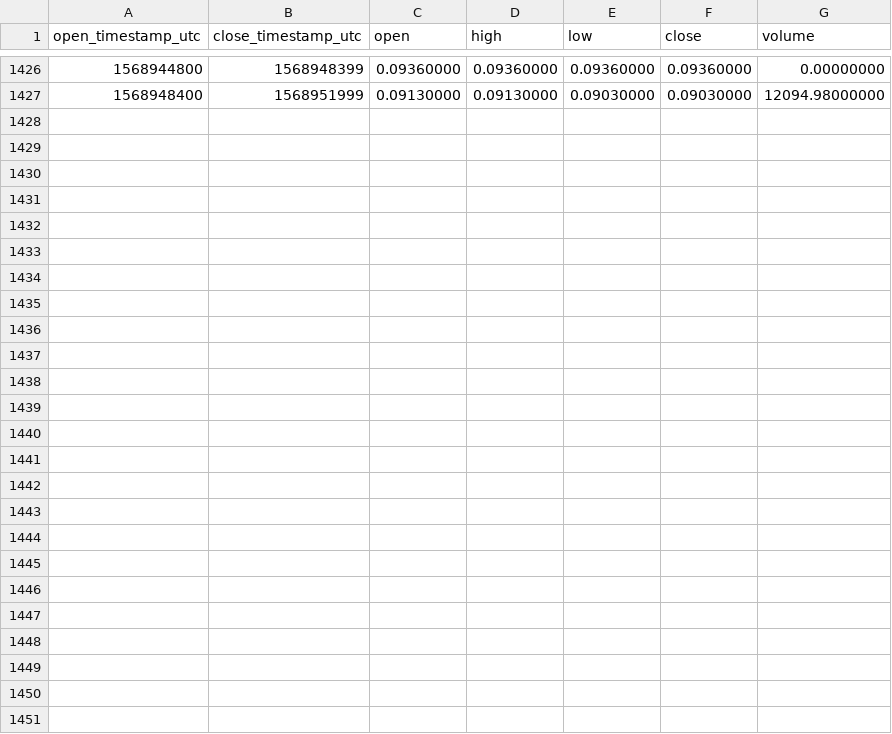
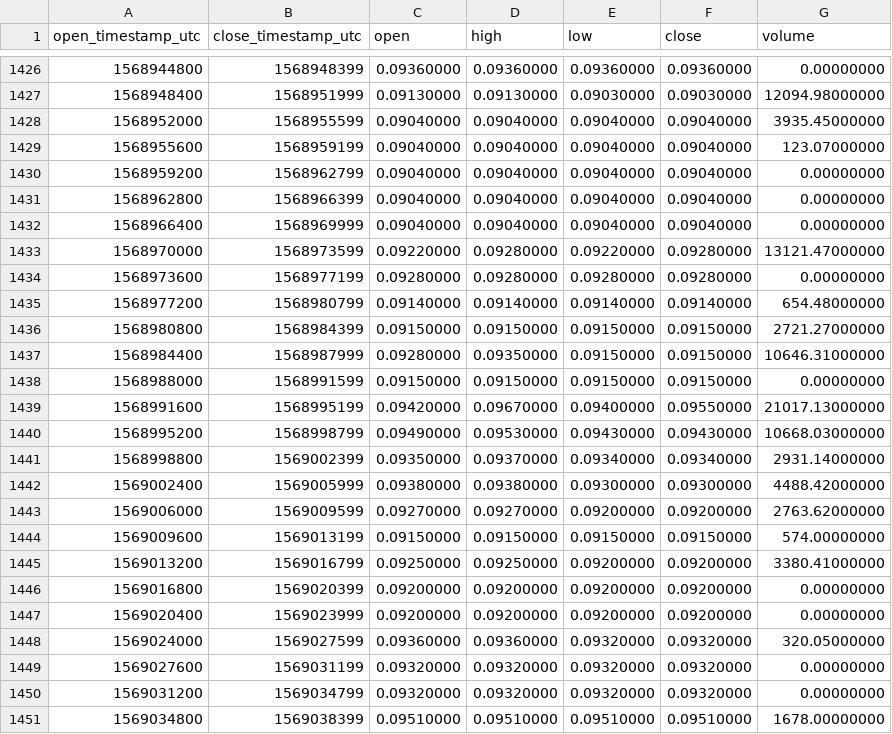
Before and after one commit to cryptobigbro/binance-DUSKPAX, a CSV file: binance-DUSKPAX-1h.csv, drawn as a sheet; only a part is shown, gaps mark what is left out; the diff names each change by its address in the sheet, - before the commit and + after, or states it on an @@ line.

Commit message:
Update OHLCV data.

```diff
--- a/binance-DUSKPAX-1h.csv
+++ b/binance-DUSKPAX-1h.csv
+row 1428: 1568952000 | 1568955599 | 0.09040000 | 0.09040000 | 0.09040000 | 0.09040000 | 3935.45000000
+row 1429: 1568955600 | 1568959199 | 0.09040000 | 0.09040000 | 0.09040000 | 0.09040000 | 123.07000000
+row 1430: 1568959200 | 1568962799 | 0.09040000 | 0.09040000 | 0.09040000 | 0.09040000 | 0.00000000
+row 1431: 1568962800 | 1568966399 | 0.09040000 | 0.09040000 | 0.09040000 | 0.09040000 | 0.00000000
+row 1432: 1568966400 | 1568969999 | 0.09040000 | 0.09040000 | 0.09040000 | 0.09040000 | 0.00000000
+row 1433: 1568970000 | 1568973599 | 0.09220000 | 0.09280000 | 0.09220000 | 0.09280000 | 13121.47000000
+row 1434: 1568973600 | 1568977199 | 0.09280000 | 0.09280000 | 0.09280000 | 0.09280000 | 0.00000000
+row 1435: 1568977200 | 1568980799 | 0.09140000 | 0.09140000 | 0.09140000 | 0.09140000 | 654.48000000
+row 1436: 1568980800 | 1568984399 | 0.09150000 | 0.09150000 | 0.09150000 | 0.09150000 | 2721.27000000
+row 1437: 1568984400 | 1568987999 | 0.09280000 | 0.09350000 | 0.09150000 | 0.09150000 | 10646.31000000
+row 1438: 1568988000 | 1568991599 | 0.09150000 | 0.09150000 | 0.09150000 | 0.09150000 | 0.00000000
+row 1439: 1568991600 | 1568995199 | 0.09420000 | 0.09670000 | 0.09400000 | 0.09550000 | 21017.13000000
+row 1440: 1568995200 | 1568998799 | 0.09490000 | 0.09530000 | 0.09430000 | 0.09430000 | 10668.03000000
+row 1441: 1568998800 | 1569002399 | 0.09350000 | 0.09370000 | 0.09340000 | 0.09340000 | 2931.14000000
+row 1442: 1569002400 | 1569005999 | 0.09380000 | 0.09380000 | 0.09300000 | 0.09300000 | 4488.42000000
+row 1443: 1569006000 | 1569009599 | 0.09270000 | 0.09270000 | 0.09200000 | 0.09200000 | 2763.62000000
+row 1444: 1569009600 | 1569013199 | 0.09150000 | 0.09150000 | 0.09150000 | 0.09150000 | 574.00000000
+row 1445: 1569013200 | 1569016799 | 0.09250000 | 0.09250000 | 0.09200000 | 0.09200000 | 3380.41000000
+row 1446: 1569016800 | 1569020399 | 0.09200000 | 0.09200000 | 0.09200000 | 0.09200000 | 0.00000000
+row 1447: 1569020400 | 1569023999 | 0.09200000 | 0.09200000 | 0.09200000 | 0.09200000 | 0.00000000
+row 1448: 1569024000 | 1569027599 | 0.09360000 | 0.09360000 | 0.09320000 | 0.09320000 | 320.05000000
+row 1449: 1569027600 | 1569031199 | 0.09320000 | 0.09320000 | 0.09320000 | 0.09320000 | 0.00000000
+row 1450: 1569031200 | 1569034799 | 0.09320000 | 0.09320000 | 0.09320000 | 0.09320000 | 0.00000000
+row 1451: 1569034800 | 1569038399 | 0.09510000 | 0.09510000 | 0.09510000 | 0.09510000 | 1678.00000000
```
Also changed, not shown: binance-DUSKPAX-1d.csv.
